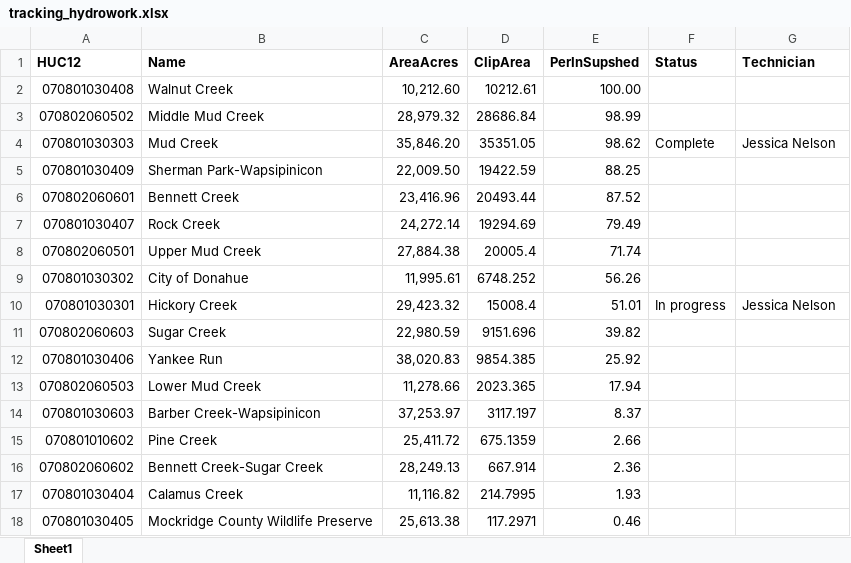
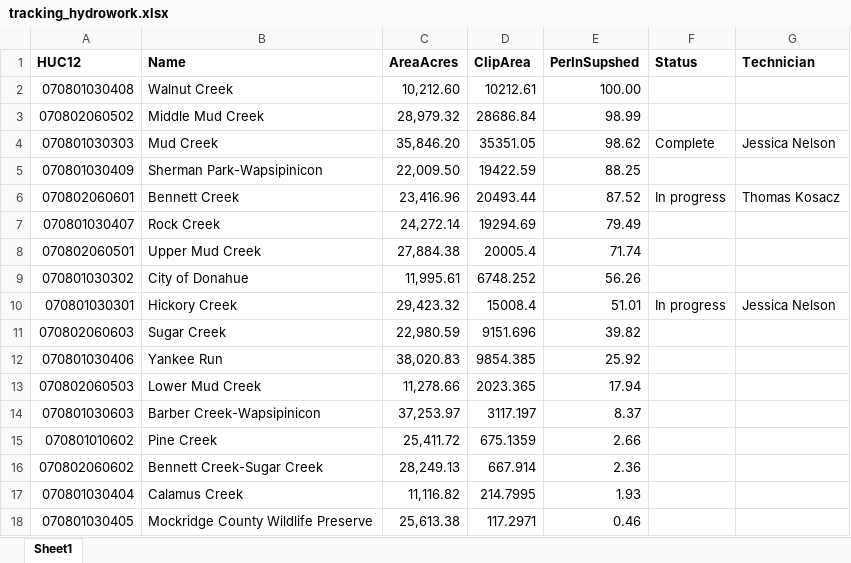
Before and after one commit to jnel41/G2G_supplyshed, an Excel workbook: doc/tracking_hydrowork.xlsx, sheet Sheet1, drawn as a sheet; values as stored, in another font and other column widths than the file's, no borders; conditional formats not drawn; the diff names each change by its address in the sheet, - before the commit and + after, or states it on an @@ line.

Commit message:
added in Thomas's progress.

```diff
--- a/doc/tracking_hydrowork.xlsx (sheet Sheet1)
+++ b/doc/tracking_hydrowork.xlsx (sheet Sheet1)
-F6 (Status): (empty)
+F6 (Status): In progress
-G6 (Technician): (empty)
+G6 (Technician): Thomas Kosacz
```
